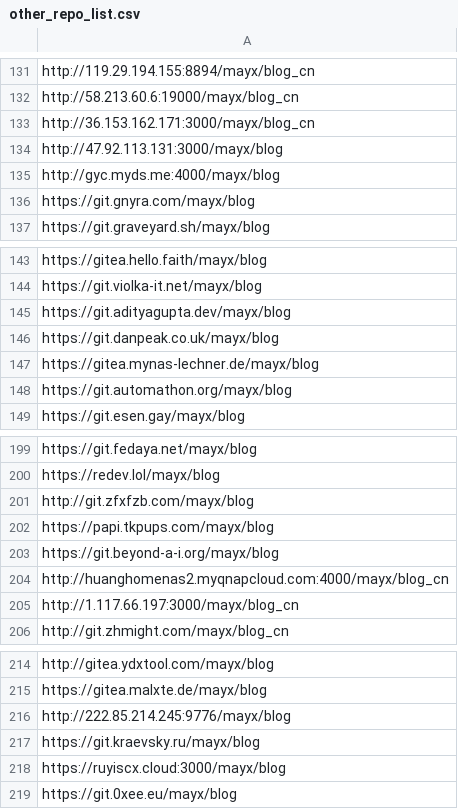
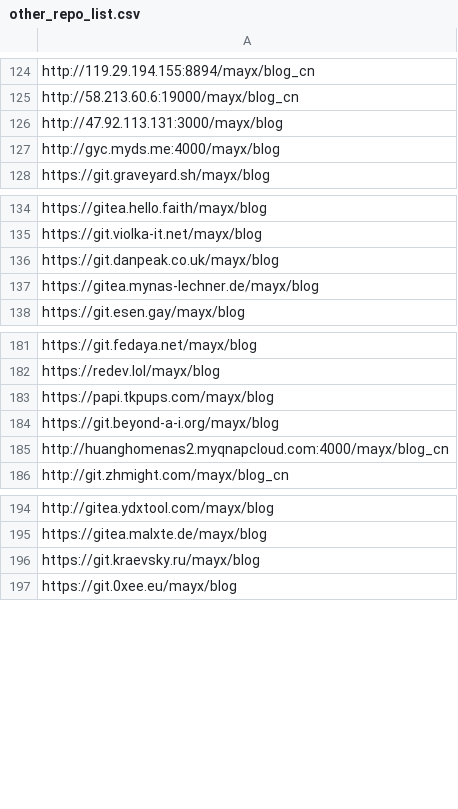
Before and after one commit to Mabbs/mabbs.github.io, a CSV file: _data/other_repo_list.csv, drawn as a sheet; only a part is shown, gaps mark what is left out; removed rows and columns are numbered as before the commit, all else as after; the diff covers the shown part only; the diff names each change by its address in the sheet, - before the commit and + after, or states it on an @@ line.

```diff
--- a/_data/other_repo_list.csv
+++ b/_data/other_repo_list.csv
-row 133: http://36.153.162.171:3000/mayx/blog_cn
-row 136: https://git.gnyra.com/mayx/blog
-row 145: https://git.adityagupta.dev/mayx/blog
-row 148: https://git.automathon.org/mayx/blog
-row 201: http://git.zfxfzb.com/mayx/blog
-row 205: http://1.117.66.197:3000/mayx/blog_cn
-row 216: http://222.85.214.245:9776/mayx/blog
-row 218: https://ruyiscx.cloud:3000/mayx/blog
```
Also changed, not shown: 14 added rows, 24 removed rows and 2 edited cells elsewhere in this file, 3 other files.
